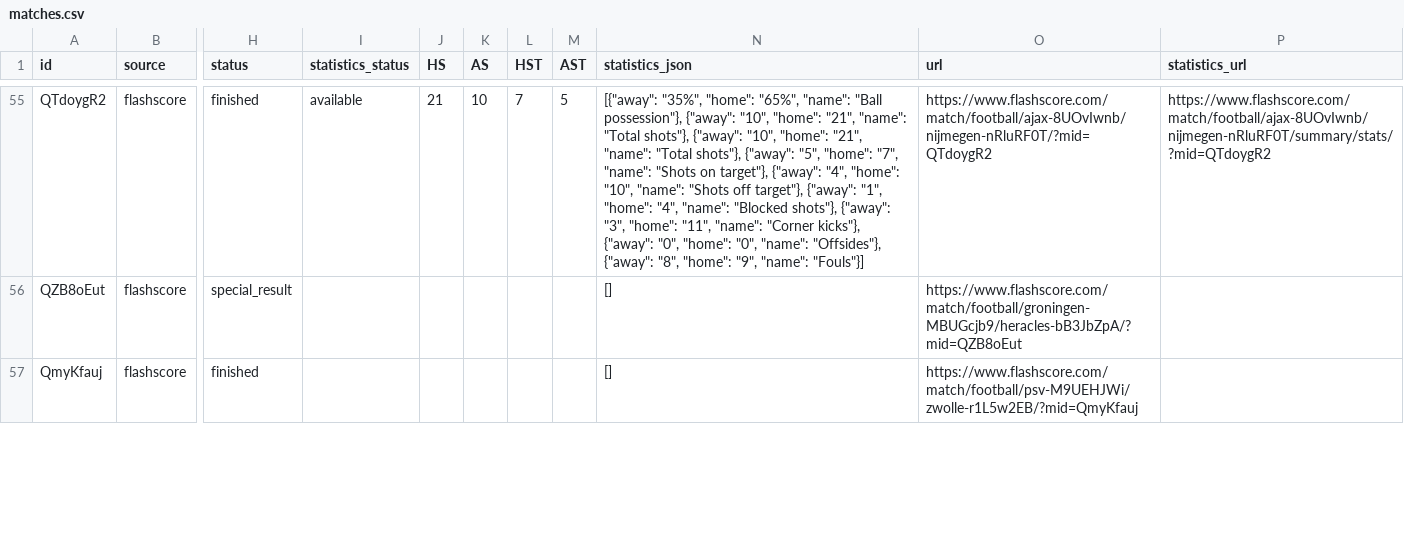
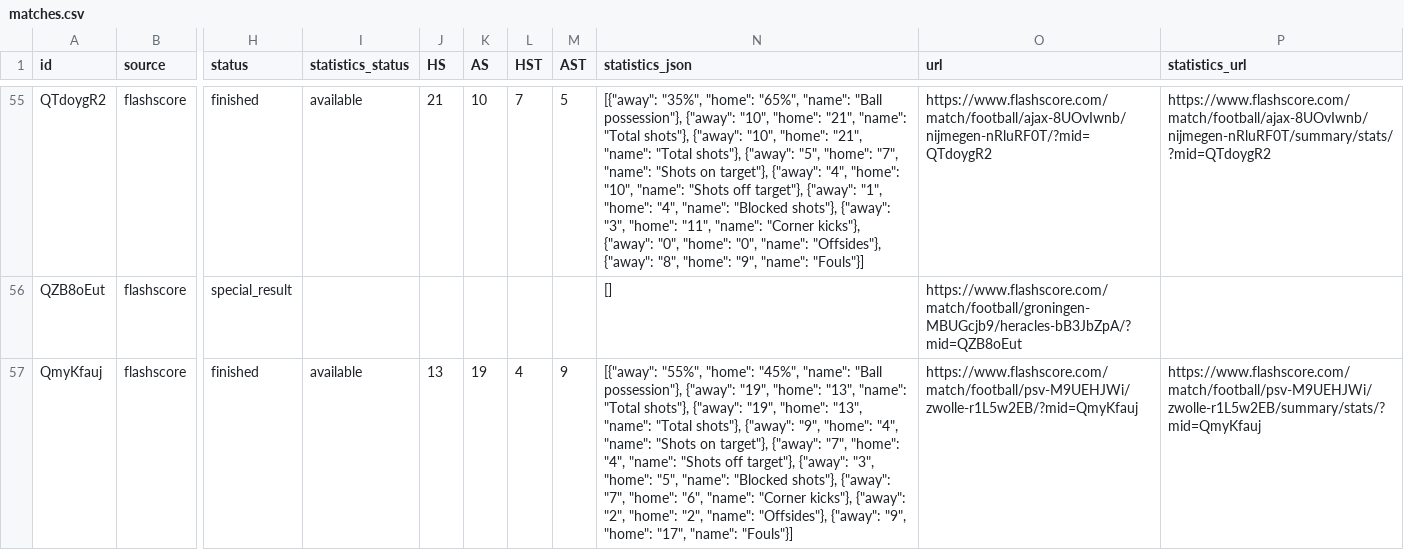
Before and after one commit to JAXON220803/data_scrapping, a CSV file: data/Netherlands/N1/2015-2016/flashscore/matches.csv, drawn as a sheet; only a part is shown, gaps mark what is left out; the diff covers the shown part only; the diff names each change by its address in the sheet, - before the commit and + after, or states it on an @@ line.

```diff
--- a/data/Netherlands/N1/2015-2016/flashscore/matches.csv
+++ b/data/Netherlands/N1/2015-2016/flashscore/matches.csv
-I57 (statistics_status): (empty)
+I57 (statistics_status): available
-J57 (HS): (empty)
+J57 (HS): 13
-K57 (AS): (empty)
+K57 (AS): 19
-L57 (HST): (empty)
+L57 (HST): 4
-M57 (AST): (empty)
+M57 (AST): 9
-N57 (statistics_json): []
+N57 (statistics_json): [{"away": "55%", "home": "45%", "name": "Ball possession"}, {"away": "19", "home": "13", "name": "Total shots"}, {"away": "19", "home": "13", "name": "Total shots"}, {"away": "9", "home": "4", "name": "Shots on target"}, {"away": "7", "home": "4", "name": "Shots off target"}, {"away": "3", "home": "5", "name": "Blocked shots"}, {"away": "7", "home": "6", "name": "Corner kicks"}, {"away": "2", "home": "2", "name": "Offsides"}, {"away": "9", "home": "17", "name": "Fouls"}]
-P57 (statistics_url): (empty)
+P57 (statistics_url): https://www.flashscore.com/match/football/psv-M9UEHJWi/zwolle-r1L5w2EB/summary/stats/?mid=QmyKfauj
```
Also changed, not shown: 35 edited cells elsewhere in this file, filled/Netherlands/2015-2016/N1.csv, 5 other files.
